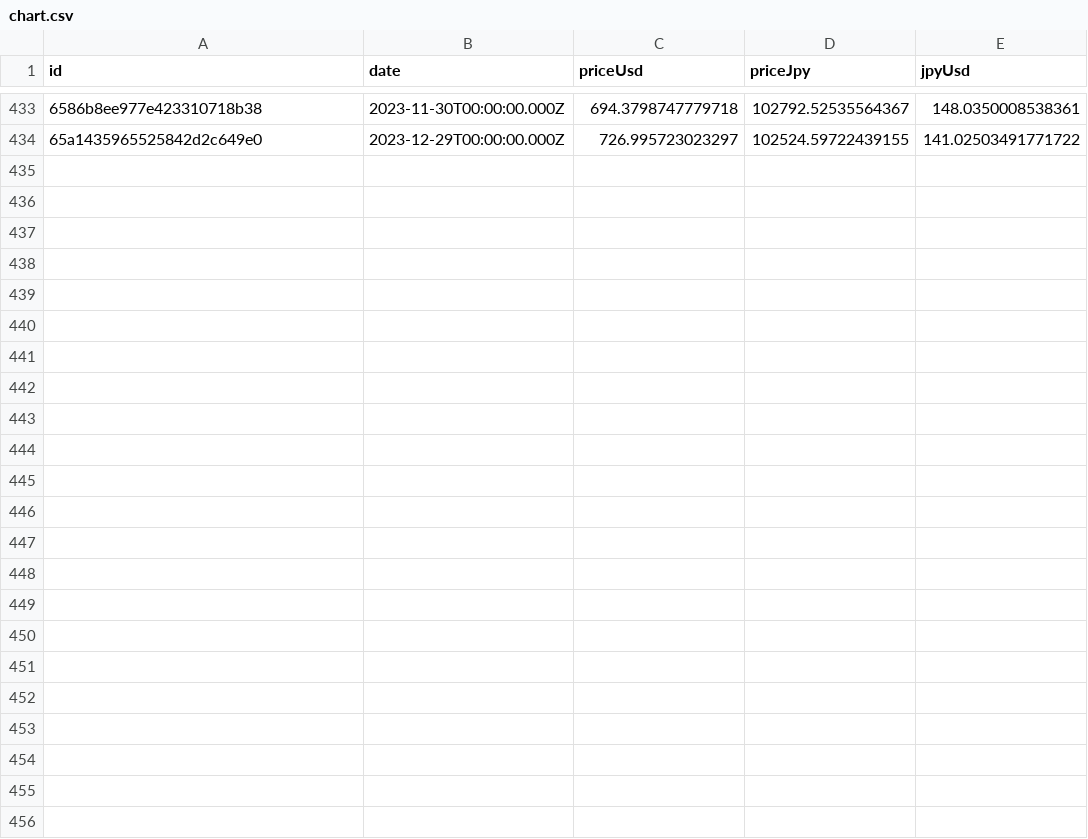
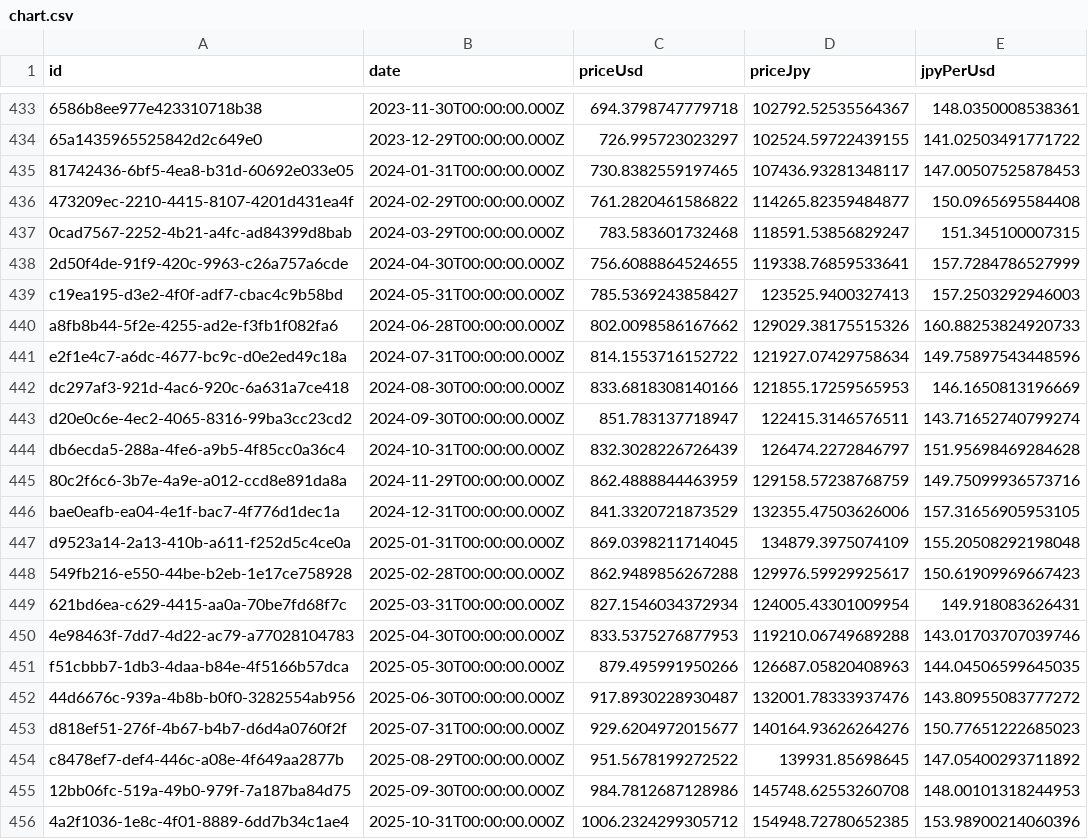
Before and after one commit to kanaru-ssk/trinity-study, a CSV file: public/chart.csv, drawn as a sheet; only a part is shown, gaps mark what is left out; the diff names each change by its address in the sheet, - before the commit and + after, or states it on an @@ line.

```diff
--- a/public/chart.csv
+++ b/public/chart.csv
-E1: jpyUsd
+E1: jpyPerUsd
+row 435: 81742436-6bf5-4ea8-b31d-60692e033e05 | 2024-01-31T00:00:00.000Z | 730.8382559197465 | 107436.93281348117 | 147.00507525878453
+row 436: 473209ec-2210-4415-8107-4201d431ea4f | 2024-02-29T00:00:00.000Z | 761.2820461586822 | 114265.82359484877 | 150.0965695584408
+row 437: 0cad7567-2252-4b21-a4fc-ad84399d8bab | 2024-03-29T00:00:00.000Z | 783.583601732468 | 118591.53856829247 | 151.345100007315
+row 438: 2d50f4de-91f9-420c-9963-c26a757a6cde | 2024-04-30T00:00:00.000Z | 756.6088864524655 | 119338.76859533641 | 157.7284786527999
+row 439: c19ea195-d3e2-4f0f-adf7-cbac4c9b58bd | 2024-05-31T00:00:00.000Z | 785.5369243858427 | 123525.9400327413 | 157.2503292946003
+row 440: a8fb8b44-5f2e-4255-ad2e-f3fb1f082fa6 | 2024-06-28T00:00:00.000Z | 802.0098586167662 | 129029.38175515326 | 160.88253824920733
+row 441: e2f1e4c7-a6dc-4677-bc9c-d0e2ed49c18a | 2024-07-31T00:00:00.000Z | 814.1553716152722 | 121927.07429758634 | 149.75897543448596
+row 442: dc297af3-921d-4ac6-920c-6a631a7ce418 | 2024-08-30T00:00:00.000Z | 833.6818308140166 | 121855.17259565953 | 146.1650813196669
+row 443: d20e0c6e-4ec2-4065-8316-99ba3cc23cd2 | 2024-09-30T00:00:00.000Z | 851.783137718947 | 122415.3146576511 | 143.71652740799274
+row 444: db6ecda5-288a-4fe6-a9b5-4f85cc0a36c4 | 2024-10-31T00:00:00.000Z | 832.3028226726439 | 126474.2272846797 | 151.95698469284628
+row 445: 80c2f6c6-3b7e-4a9e-a012-ccd8e891da8a | 2024-11-29T00:00:00.000Z | 862.4888844463959 | 129158.57238768759 | 149.75099936573716
+row 446: bae0eafb-ea04-4e1f-bac7-4f776d1dec1a | 2024-12-31T00:00:00.000Z | 841.3320721873529 | 132355.47503626006 | 157.31656905953105
+row 447: d9523a14-2a13-410b-a611-f252d5c4ce0a | 2025-01-31T00:00:00.000Z | 869.0398211714045 | 134879.3975074109 | 155.20508292198048
+row 448: 549fb216-e550-44be-b2eb-1e17ce758928 | 2025-02-28T00:00:00.000Z | 862.9489856267288 | 129976.59929925617 | 150.61909969667423
+row 449: 621bd6ea-c629-4415-aa0a-70be7fd68f7c | 2025-03-31T00:00:00.000Z | 827.1546034372934 | 124005.43301009954 | 149.918083626431
+row 450: 4e98463f-7dd7-4d22-ac79-a77028104783 | 2025-04-30T00:00:00.000Z | 833.5375276877953 | 119210.06749689288 | 143.01703707039746
+row 451: f51cbbb7-1db3-4daa-b84e-4f5166b57dca | 2025-05-30T00:00:00.000Z | 879.495991950266 | 126687.05820408963 | 144.04506599645035
+row 452: 44d6676c-939a-4b8b-b0f0-3282554ab956 | 2025-06-30T00:00:00.000Z | 917.8930228930487 | 132001.78333937476 | 143.80955083777272
+row 453: d818ef51-276f-4b67-b4b7-d6d4a0760f2f | 2025-07-31T00:00:00.000Z | 929.6204972015677 | 140164.93626264276 | 150.77651222685023
+row 454: c8478ef7-def4-446c-a08e-4f649aa2877b | 2025-08-29T00:00:00.000Z | 951.5678199272522 | 139931.85698645 | 147.05400293711892
+row 455: 12bb06fc-519a-49b0-979f-7a187ba84d75 | 2025-09-30T00:00:00.000Z | 984.7812687128986 | 145748.62553260708 | 148.00101318244953
+row 456: 4a2f1036-1e8c-4f01-8889-6dd7b34c1ae4 | 2025-10-31T00:00:00.000Z | 1006.2324299305712 | 154948.72780652385 | 153.98900214060396
```
Also changed, not shown: 8 other files.
